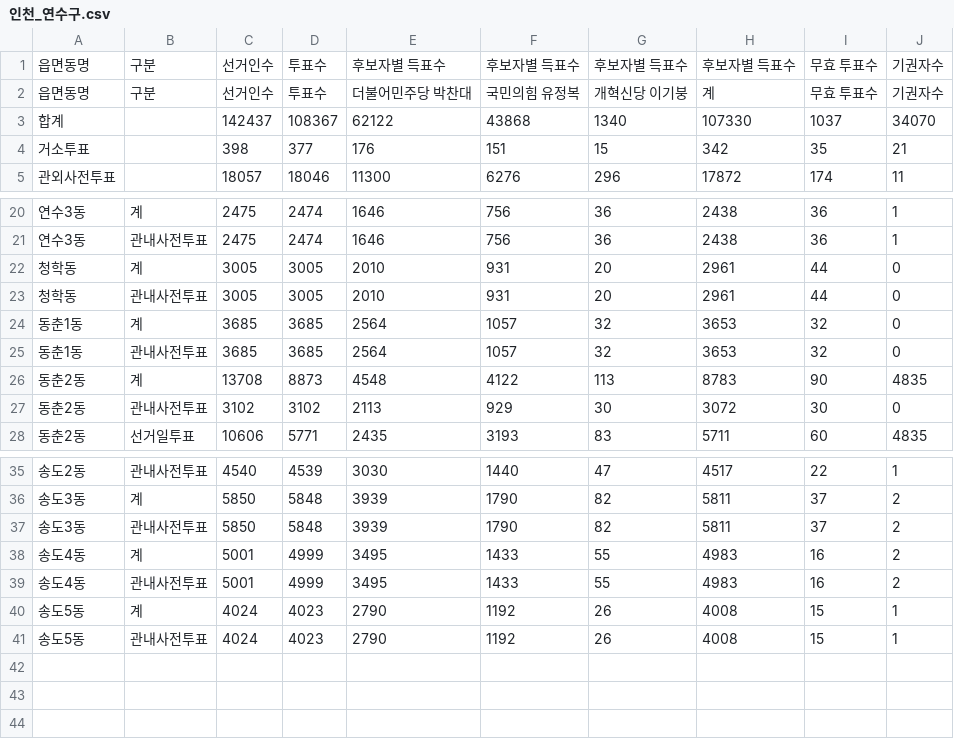
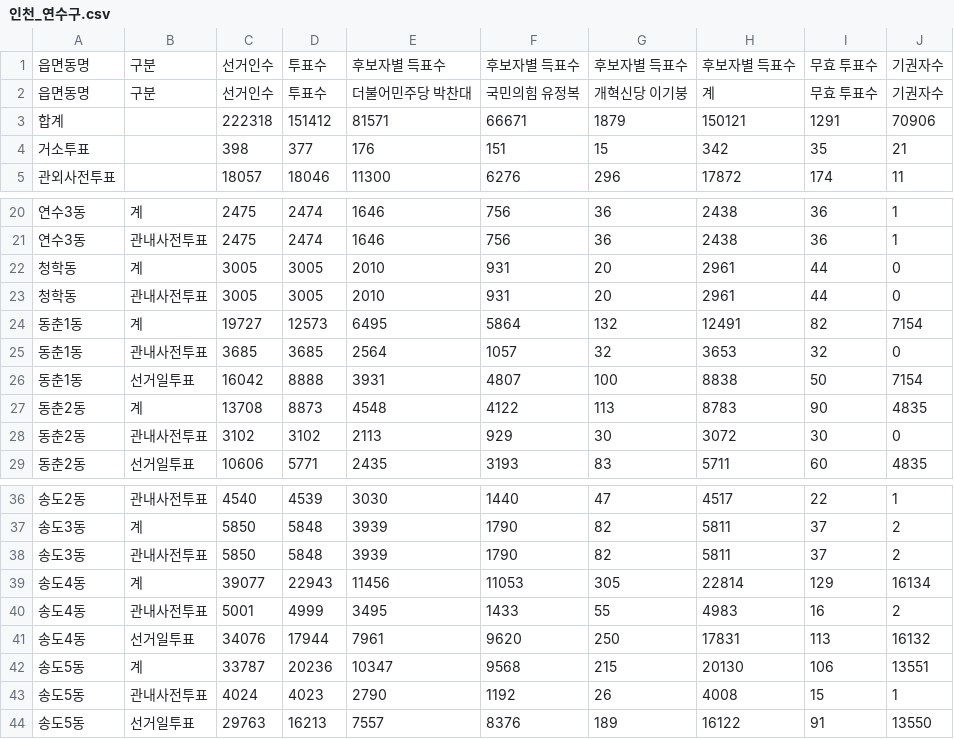
Before and after one commit to anonymous-engineer-25/anonymous-engineer-25.github.io, a CSV file: recent/인천_연수구.csv, drawn as a sheet; only a part is shown, gaps mark what is left out.

```diff
--- a/recent/인천_연수구.csv
+++ b/recent/인천_연수구.csv
@@ -2,3 +2,3 @@
 읍면동명,구분,선거인수,투표수,더불어민주당 박찬대,국민의힘 유정복,개혁신당 이기붕,계,무효 투표수,기권자수
-합계,,142437,108367,62122,43868,1340,107330,1037,34070
+합계,,222318,151412,81571,66671,1879,150121,1291,70906
 거소투표,,398,377,176,151,15,342,35,21
@@ -23,4 +23,5 @@
 청학동,관내사전투표,3005,3005,2010,931,20,2961,44,0
-동춘1동,계,3685,3685,2564,1057,32,3653,32,0
+동춘1동,계,19727,12573,6495,5864,132,12491,82,7154
 동춘1동,관내사전투표,3685,3685,2564,1057,32,3653,32,0
+동춘1동,선거일투표,16042,8888,3931,4807,100,8838,50,7154
 동춘2동,계,13708,8873,4548,4122,113,8783,90,4835
@@ -37,5 +38,7 @@
 송도3동,관내사전투표,5850,5848,3939,1790,82,5811,37,2
-송도4동,계,5001,4999,3495,1433,55,4983,16,2
+송도4동,계,39077,22943,11456,11053,305,22814,129,16134
 송도4동,관내사전투표,5001,4999,3495,1433,55,4983,16,2
-송도5동,계,4024,4023,2790,1192,26,4008,15,1
+송도4동,선거일투표,34076,17944,7961,9620,250,17831,113,16132
+송도5동,계,33787,20236,10347,9568,215,20130,106,13551
 송도5동,관내사전투표,4024,4023,2790,1192,26,4008,15,1
+송도5동,선거일투표,29763,16213,7557,8376,189,16122,91,13550
```
Also changed, not shown: recent/서울_광진구.csv, recent/서울_동대문구.csv, 31 other files.
